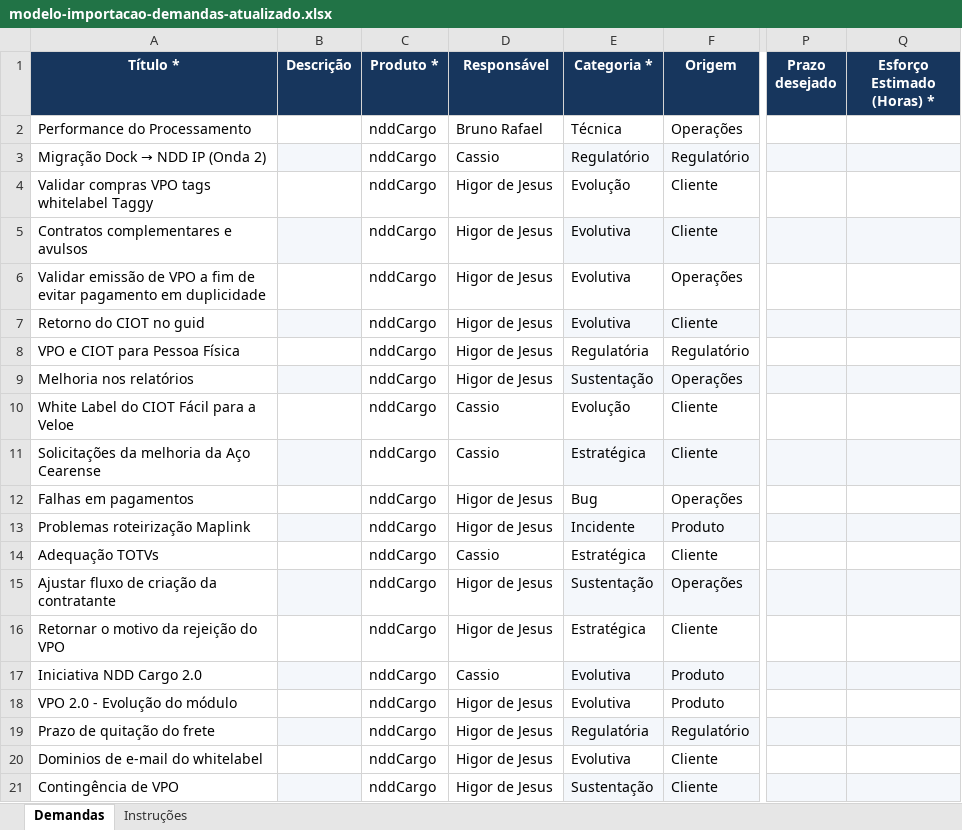
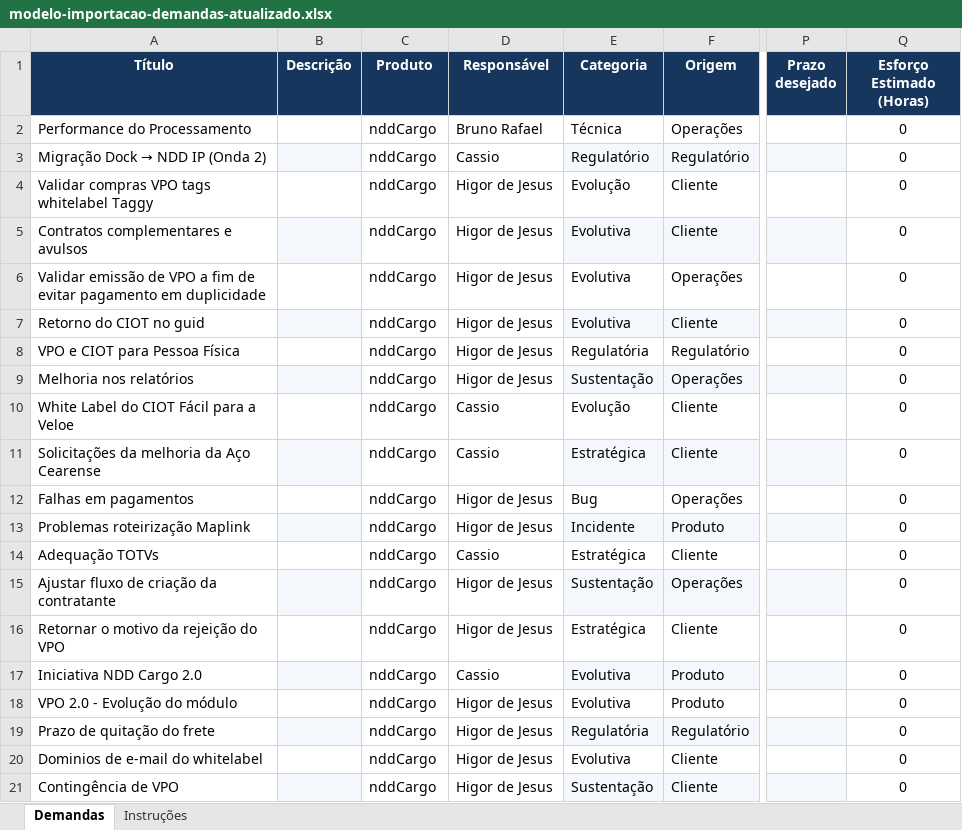
Before and after one commit to vagnmoraes-code/Devplan-1, an Excel workbook: modelo-importacao-demandas-atualizado.xlsx, sheet Demandas, drawn as a sheet; only a part is shown, gaps mark what is left out; values as stored, in another font and other column widths than the file's, no borders; the diff names each change by its address in the sheet, - before the commit and + after, or states it on an @@ line.

```diff
--- a/modelo-importacao-demandas-atualizado.xlsx (sheet Demandas)
+++ b/modelo-importacao-demandas-atualizado.xlsx (sheet Demandas)
-A1: Título *
+A1: Título
-C1: Produto *
+C1: Produto
-E1: Categoria *
+E1: Categoria
-Q1: Esforço Estimado (Horas) *
+Q1: Esforço Estimado (Horas)
-Q2:Q21 (Esforço Estimado (Horas)): (empty)
+Q2:Q21 (Esforço Estimado (Horas)): 0
-Q3 fill: #F4F7FB
+Q3 fill: none
-Q5 fill: #F4F7FB
+Q5 fill: none
-Q7 fill: #F4F7FB
+Q7 fill: none
-Q9 fill: #F4F7FB
+Q9 fill: none
-Q11 fill: #F4F7FB
+Q11 fill: none
-Q13 fill: #F4F7FB
+Q13 fill: none
-Q15 fill: #F4F7FB
+Q15 fill: none
-Q17 fill: #F4F7FB
+Q17 fill: none
-Q19 fill: #F4F7FB
+Q19 fill: none
-Q21 fill: #F4F7FB
+Q21 fill: none
```
Also changed, not shown: modelo-importacao-demandas.xlsx, 8 other files.
